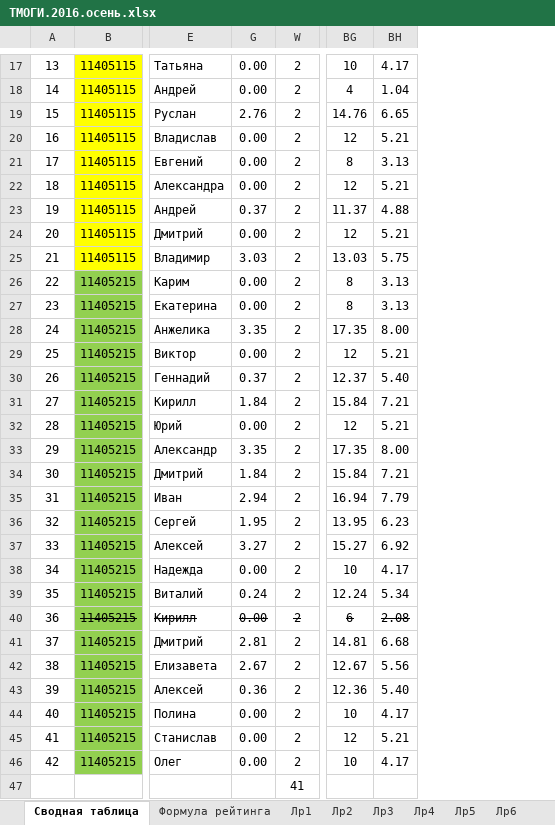
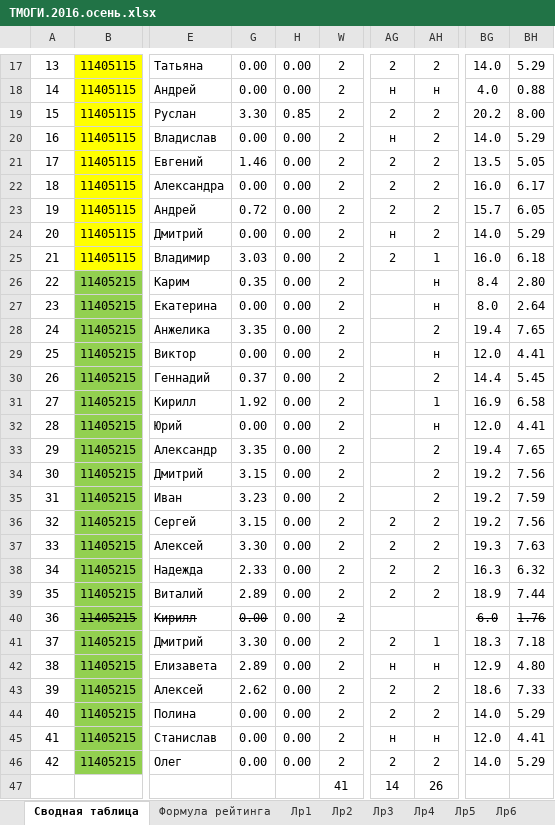
Before and after one commit to b490/rating, an Excel workbook: ТМОГИ.2016.осень.xlsx, sheet Сводная таблица, drawn as a sheet; only a part is shown, gaps mark what is left out; values as stored, in another font and other column widths than the file's, no borders; removed rows and columns are numbered as before the commit, all else as after; the diff covers the shown part only; the diff names each change by its address in the sheet, - before the commit and + after, or states it on an @@ line.

```diff
--- a/ТМОГИ.2016.осень.xlsx (sheet Сводная таблица)
+++ b/ТМОГИ.2016.осень.xlsx (sheet Сводная таблица)
@@ column H unhidden, rows 17-46: 0.00 | 0.00 | 0.85 | 0.00 | 0.00 | 0.00 | 0.00 | 0.00 | 0.00 | 0.00 | 0.00 | 0.00 | 0.00 | 0.00 | 0.00 | 0.00 | 0.00 | 0.00 | 0.00 | 0.00 | 0.00 | 0.00 | 0.00 | 0.00 | 0.00 | 0.00 | 0.00 | 0.00 | 0.00 | 0.00 @@
+column AG, rows 17-47: 2 | н | 2 | н | 2 | 2 | 2 | н | 2 |  |  |  |  |  |  |  |  |  |  | 2 | 2 | 2 | 2 |  | 2 | н | 2 | 2 | н | 2 | 14
+column AH, rows 17-47: 2 | н | 2 | 2 | 2 | 2 | 2 | 2 | 1 | н | н | 2 | н | 2 | 1 | н | 2 | 2 | 2 | 2 | 2 | 2 | 2 |  | 1 | н | 2 | 2 | н | 2 | 26
-column BG, rows 17-46: 10 | 4 | 14.76 | 12 | 8 | 12 | 11.37 | 12 | 13.03 | 8 | 8 | 17.35 | 12 | 12.37 | 15.84 | 12 | 17.35 | 15.84 | 16.94 | 13.95 | 15.27 | 10 | 12.24 | 6 | 14.81 | 12.67 | 12.36 | 10 | 12 | 10
-column BH, rows 17-46: 4.17 | 1.04 | 6.65 | 5.21 | 3.13 | 5.21 | 4.88 | 5.21 | 5.75 | 3.13 | 3.13 | 8.00 | 5.21 | 5.40 | 7.21 | 5.21 | 8.00 | 7.21 | 7.79 | 6.23 | 6.92 | 4.17 | 5.34 | 2.08 | 6.68 | 5.56 | 5.40 | 4.17 | 5.21 | 4.17
+column BG, rows 17-46: 14.0 | 4.0 | 20.2 | 14.0 | 13.5 | 16.0 | 15.7 | 14.0 | 16.0 | 8.4 | 8.0 | 19.4 | 12.0 | 14.4 | 16.9 | 12.0 | 19.4 | 19.2 | 19.2 | 19.2 | 19.3 | 16.3 | 18.9 | 6.0 | 18.3 | 12.9 | 18.6 | 14.0 | 12.0 | 14.0
+column BH, rows 17-46: 5.29 | 0.88 | 8.00 | 5.29 | 5.05 | 6.17 | 6.05 | 5.29 | 6.18 | 2.80 | 2.64 | 7.65 | 4.41 | 5.45 | 6.58 | 4.41 | 7.65 | 7.56 | 7.59 | 7.56 | 7.63 | 6.32 | 7.44 | 1.76 | 7.18 | 4.80 | 7.33 | 5.29 | 4.41 | 5.29
-G19: 2.76
+G19: 3.30
-G21: 0.00
+G21: 1.46
-G23: 0.37
+G23: 0.72
-G26: 0.00
+G26: 0.35
-G31: 1.84
+G31: 1.92
-G34: 1.84
+G34: 3.15
-G35: 2.94
+G35: 3.23
-G36: 1.95
+G36: 3.15
-G37: 3.27
+G37: 3.30
-G38: 0.00
+G38: 2.33
-G39: 0.24
+G39: 2.89
-G41: 2.81
+G41: 3.30
-G42: 2.67
+G42: 2.89
-G43: 0.36
+G43: 2.62
```
Also changed, not shown: 12 added rows, 12 removed rows, 99 edited cells and merged cells elsewhere in this sheet, sheet Лр1, sheet Лр2, formulas that keep their value, 1 other file.
